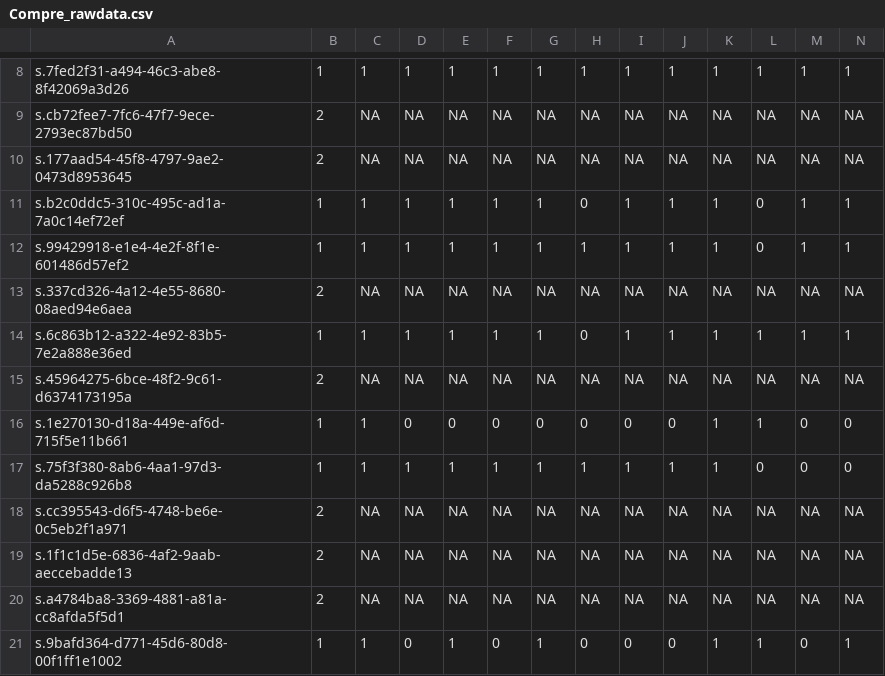
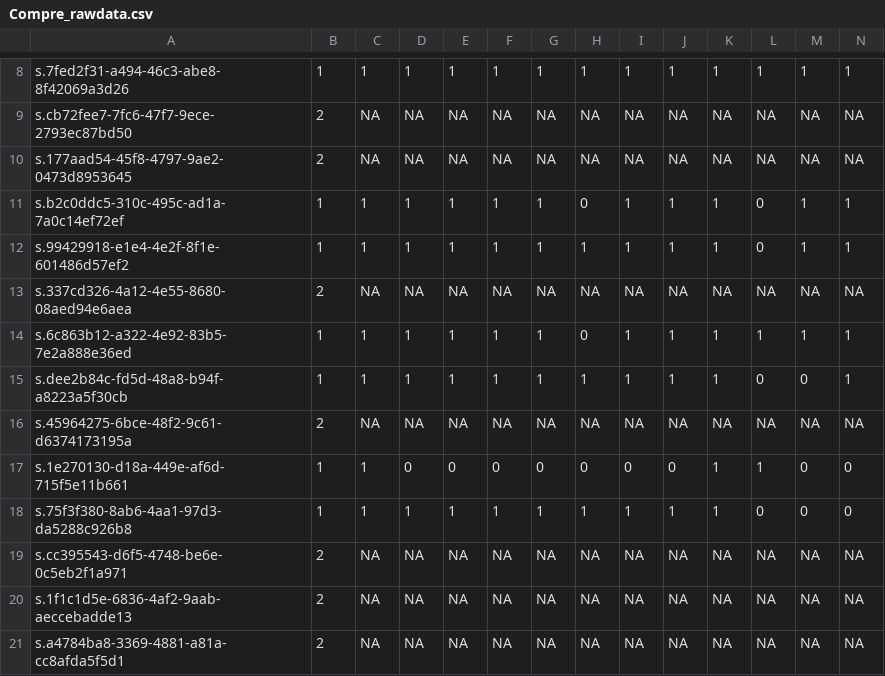
Before and after one commit to SCgeeker/MW_Project, a CSV file: Compre_rawdata.csv, drawn as a sheet; only a part is shown, gaps mark what is left out; the shorter side is filled out with more unchanged rows; rows hold the shown columns only; the diff names each change by its address in the sheet, - before the commit and + after, or states it on an @@ line.

```diff
--- a/Compre_rawdata.csv
+++ b/Compre_rawdata.csv
+row 15: s.dee2b84c-fd5d-48a8-b94f-a8223a5f30cb | 1 | 1 | 1 | 1 | 1 | 1 | 1 | 1 | 1 | 1 | 0 | 0 | 1
```
Also changed, not shown: POST_rawdata.csv, 9 other files.
